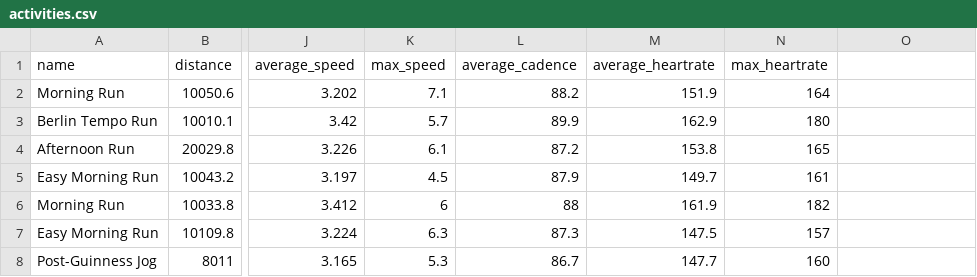
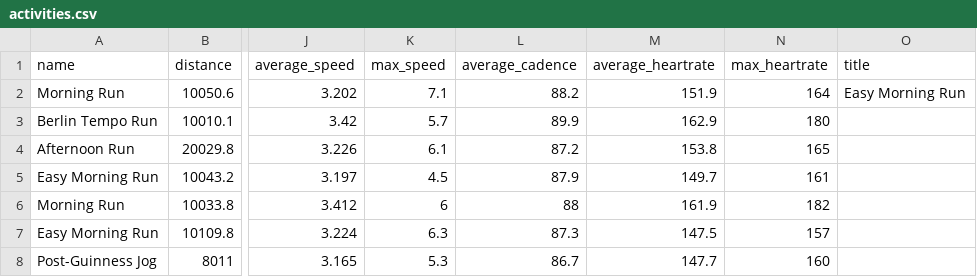
Before and after one commit to nicolaszimmer/strava, a CSV file: activities.csv, drawn as a sheet; only a part is shown, gaps mark what is left out; the diff names each change by its address in the sheet, - before the commit and + after, or states it on an @@ line.

Commit message:
GitRows Strava Connector (https://gitrows.com)

```diff
--- a/activities.csv
+++ b/activities.csv
-O1: (empty)
+O1: title
-O2 (title): (empty)
+O2 (title): Easy Morning Run
```
